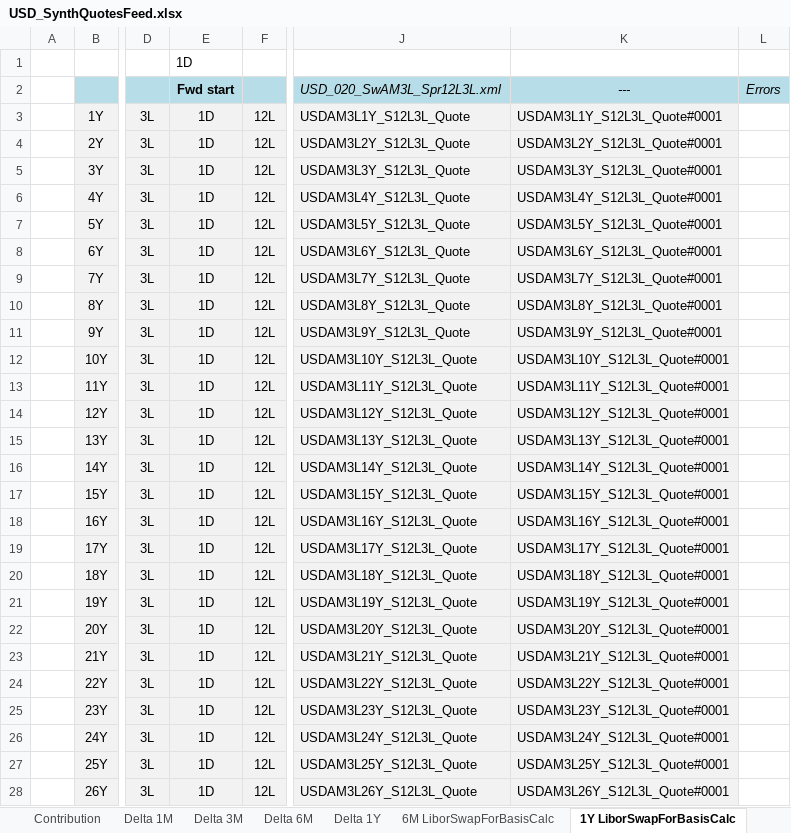
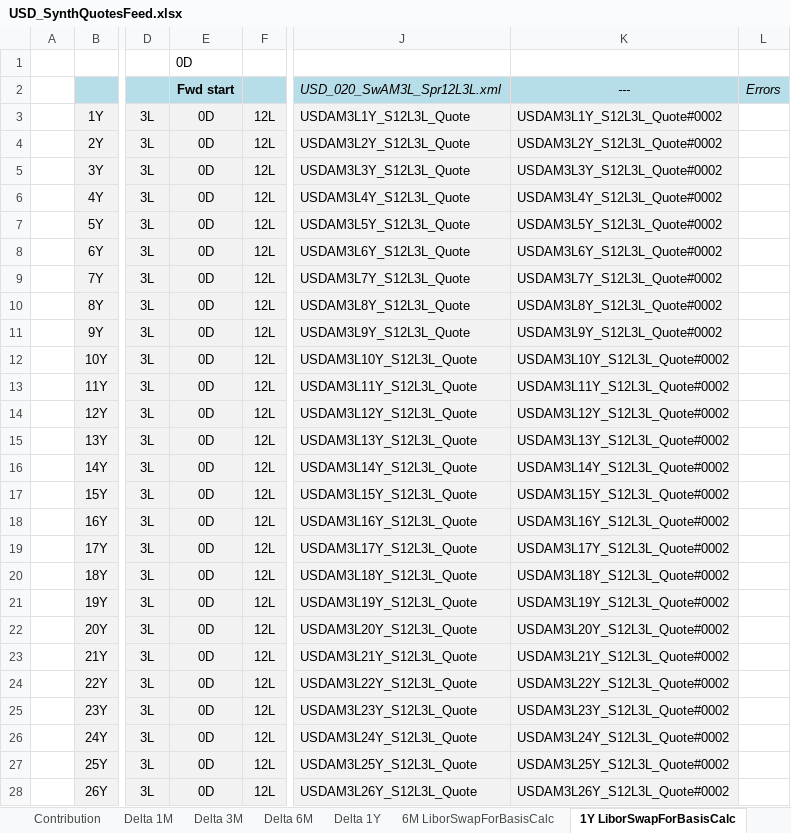
Before and after one commit to lballabio/quantlib-old, an Excel workbook: QuantLibXL/Data2/XLS/USD/USD_SynthQuotesFeed.xlsx, sheet 1Y LiborSwapForBasisCalc, drawn as a sheet; only a part is shown, gaps mark what is left out; values as stored, in another font and other column widths than the file's, no borders; the diff covers the shown part only; the diff names each change by its address in the sheet, - before the commit and + after, or states it on an @@ line.

Commit message:
bug fixed in check used to determine the swap forward start

```diff
--- a/QuantLibXL/Data2/XLS/USD/USD_SynthQuotesFeed.xlsx (sheet 1Y LiborSwapForBasisCalc)
+++ b/QuantLibXL/Data2/XLS/USD/USD_SynthQuotesFeed.xlsx (sheet 1Y LiborSwapForBasisCalc)
-E1 (Fwd start): 1D
+E1 (Fwd start): 0D
-E3:E28 (Fwd start): 1D
+E3:E28 (Fwd start): 0D
-K3 (---): USDAM3L1Y_S12L3L_Quote#0001
+K3 (---): USDAM3L1Y_S12L3L_Quote#0002
-K4 (---): USDAM3L2Y_S12L3L_Quote#0001
+K4 (---): USDAM3L2Y_S12L3L_Quote#0002
-K5 (---): USDAM3L3Y_S12L3L_Quote#0001
+K5 (---): USDAM3L3Y_S12L3L_Quote#0002
-K6 (---): USDAM3L4Y_S12L3L_Quote#0001
+K6 (---): USDAM3L4Y_S12L3L_Quote#0002
-K7 (---): USDAM3L5Y_S12L3L_Quote#0001
+K7 (---): USDAM3L5Y_S12L3L_Quote#0002
-K8 (---): USDAM3L6Y_S12L3L_Quote#0001
+K8 (---): USDAM3L6Y_S12L3L_Quote#0002
-K9 (---): USDAM3L7Y_S12L3L_Quote#0001
+K9 (---): USDAM3L7Y_S12L3L_Quote#0002
-K10 (---): USDAM3L8Y_S12L3L_Quote#0001
+K10 (---): USDAM3L8Y_S12L3L_Quote#0002
-K11 (---): USDAM3L9Y_S12L3L_Quote#0001
+K11 (---): USDAM3L9Y_S12L3L_Quote#0002
-K12 (---): USDAM3L10Y_S12L3L_Quote#0001
+K12 (---): USDAM3L10Y_S12L3L_Quote#0002
-K13 (---): USDAM3L11Y_S12L3L_Quote#0001
+K13 (---): USDAM3L11Y_S12L3L_Quote#0002
-K14 (---): USDAM3L12Y_S12L3L_Quote#0001
+K14 (---): USDAM3L12Y_S12L3L_Quote#0002
-K15 (---): USDAM3L13Y_S12L3L_Quote#0001
+K15 (---): USDAM3L13Y_S12L3L_Quote#0002
-K16 (---): USDAM3L14Y_S12L3L_Quote#0001
+K16 (---): USDAM3L14Y_S12L3L_Quote#0002
-K17 (---): USDAM3L15Y_S12L3L_Quote#0001
+K17 (---): USDAM3L15Y_S12L3L_Quote#0002
-K18 (---): USDAM3L16Y_S12L3L_Quote#0001
+K18 (---): USDAM3L16Y_S12L3L_Quote#0002
-K19 (---): USDAM3L17Y_S12L3L_Quote#0001
+K19 (---): USDAM3L17Y_S12L3L_Quote#0002
-K20 (---): USDAM3L18Y_S12L3L_Quote#0001
+K20 (---): USDAM3L18Y_S12L3L_Quote#0002
-K21 (---): USDAM3L19Y_S12L3L_Quote#0001
+K21 (---): USDAM3L19Y_S12L3L_Quote#0002
-K22 (---): USDAM3L20Y_S12L3L_Quote#0001
+K22 (---): USDAM3L20Y_S12L3L_Quote#0002
-K23 (---): USDAM3L21Y_S12L3L_Quote#0001
+K23 (---): USDAM3L21Y_S12L3L_Quote#0002
-K24 (---): USDAM3L22Y_S12L3L_Quote#0001
+K24 (---): USDAM3L22Y_S12L3L_Quote#0002
-K25 (---): USDAM3L23Y_S12L3L_Quote#0001
+K25 (---): USDAM3L23Y_S12L3L_Quote#0002
-K26 (---): USDAM3L24Y_S12L3L_Quote#0001
+K26 (---): USDAM3L24Y_S12L3L_Quote#0002
-K27 (---): USDAM3L25Y_S12L3L_Quote#0001
+K27 (---): USDAM3L25Y_S12L3L_Quote#0002
-K28 (---): USDAM3L26Y_S12L3L_Quote#0001
+K28 (---): USDAM3L26Y_S12L3L_Quote#0002
```
Also changed, not shown: 16 edited cells elsewhere in this sheet, sheet 1YSynthDepo, sheet Delta 1Y, sheet Delta 3M, sheet Delta 6M, sheet 6MSynthDepo, sheet 3MSynthDepo, 5 more sheets, hidden cells, charts or pictures.
